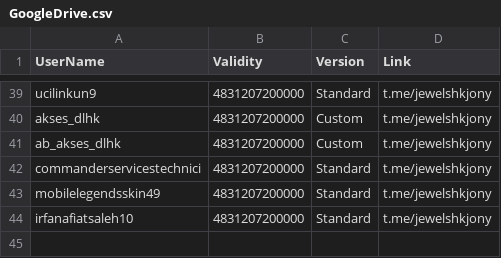
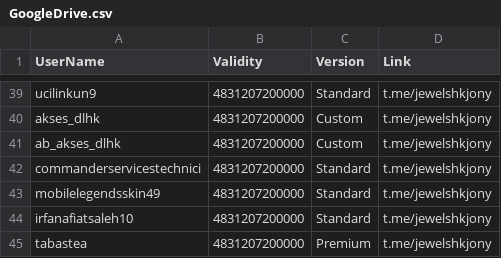
Before and after one commit to jewelshkjony/PublicFolder, a CSV file: GoogleDrive.csv, drawn as a sheet; only a part is shown, gaps mark what is left out; the diff names each change by its address in the sheet, - before the commit and + after, or states it on an @@ line.

Commit message:
Added tabastea for GoogleDrive
Registered with Premium Edition.

```diff
--- a/GoogleDrive.csv
+++ b/GoogleDrive.csv
+row 45: tabastea | 4831207200000 | Premium | t.me/jewelshkjony
```
